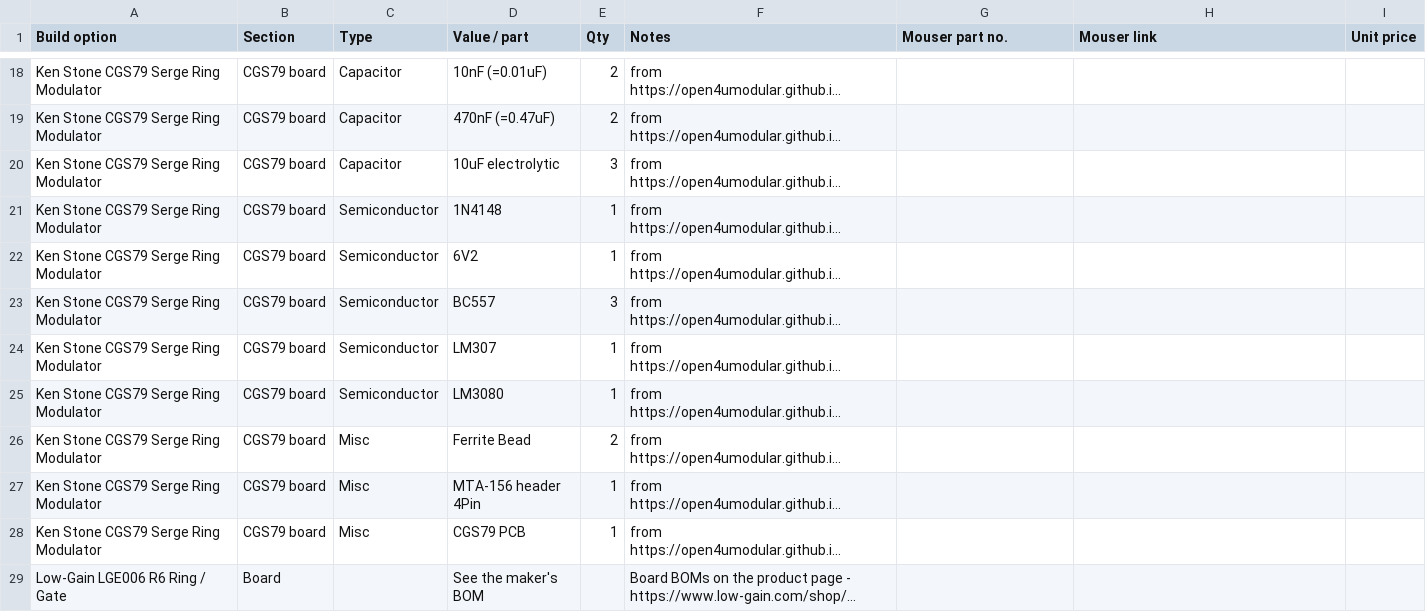
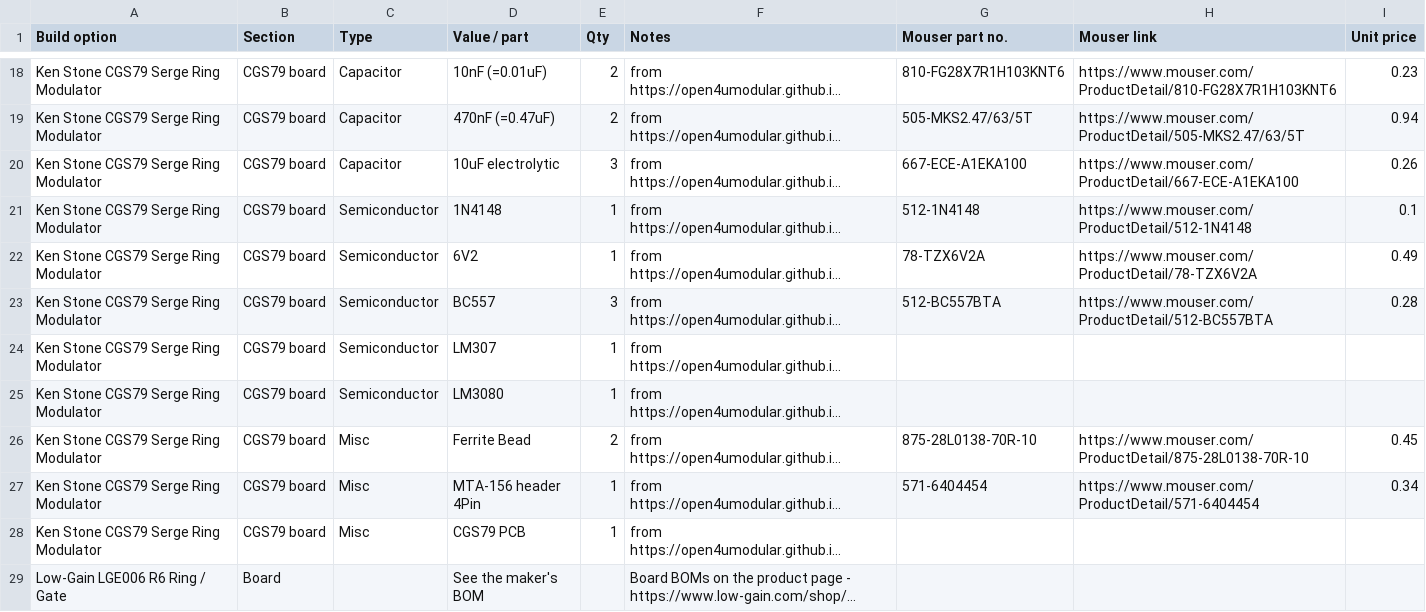
Before and after one commit to computerstaat/Serge-Synthesizer-Panel-art-and-design-files, a CSV file: Modules/BOM/ring-modulator.csv, drawn as a sheet; only a part is shown, gaps mark what is left out; long unchanged cells end in …; the diff covers the shown part only; the diff names each change by its address in the sheet, - before the commit and + after, or states it on an @@ line.

```diff
--- a/Modules/BOM/ring-modulator.csv
+++ b/Modules/BOM/ring-modulator.csv
-G18 (Mouser part no.): (empty)
+G18 (Mouser part no.): 810-FG28X7R1H103KNT6
-H18 (Mouser link): (empty)
+H18 (Mouser link): https://www.mouser.com/ProductDetail/810-FG28X7R1H103KNT6
-I18 (Unit price): (empty)
+I18 (Unit price): 0.23
-G19 (Mouser part no.): (empty)
+G19 (Mouser part no.): 505-MKS2.47/63/5T
-H19 (Mouser link): (empty)
+H19 (Mouser link): https://www.mouser.com/ProductDetail/505-MKS2.47/63/5T
-I19 (Unit price): (empty)
+I19 (Unit price): 0.94
-G20 (Mouser part no.): (empty)
+G20 (Mouser part no.): 667-ECE-A1EKA100
-H20 (Mouser link): (empty)
+H20 (Mouser link): https://www.mouser.com/ProductDetail/667-ECE-A1EKA100
-I20 (Unit price): (empty)
+I20 (Unit price): 0.26
-G21 (Mouser part no.): (empty)
+G21 (Mouser part no.): 512-1N4148
-H21 (Mouser link): (empty)
+H21 (Mouser link): https://www.mouser.com/ProductDetail/512-1N4148
-I21 (Unit price): (empty)
+I21 (Unit price): 0.1
-G22 (Mouser part no.): (empty)
+G22 (Mouser part no.): 78-TZX6V2A
-H22 (Mouser link): (empty)
+H22 (Mouser link): https://www.mouser.com/ProductDetail/78-TZX6V2A
-I22 (Unit price): (empty)
+I22 (Unit price): 0.49
-G23 (Mouser part no.): (empty)
+G23 (Mouser part no.): 512-BC557BTA
-H23 (Mouser link): (empty)
+H23 (Mouser link): https://www.mouser.com/ProductDetail/512-BC557BTA
-I23 (Unit price): (empty)
+I23 (Unit price): 0.28
-G26 (Mouser part no.): (empty)
+G26 (Mouser part no.): 875-28L0138-70R-10
-H26 (Mouser link): (empty)
+H26 (Mouser link): https://www.mouser.com/ProductDetail/875-28L0138-70R-10
-I26 (Unit price): (empty)
+I26 (Unit price): 0.45
-G27 (Mouser part no.): (empty)
+G27 (Mouser part no.): 571-6404454
-H27 (Mouser link): (empty)
+H27 (Mouser link): https://www.mouser.com/ProductDetail/571-6404454
-I27 (Unit price): (empty)
+I27 (Unit price): 0.34
```
Also changed, not shown: 36 edited cells elsewhere in this file, Modules/BOM/triple-comparator.csv, Modules/BOM/triple-wave-shaper.csv, 14 other files.
